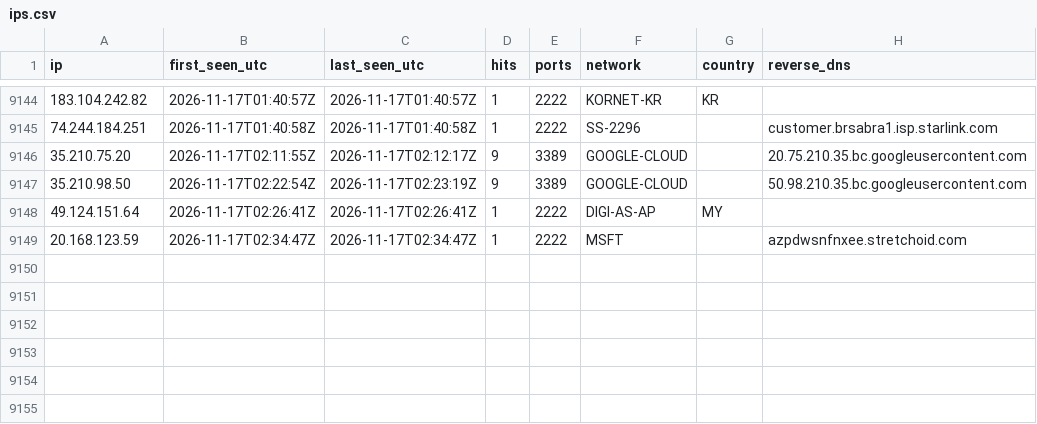
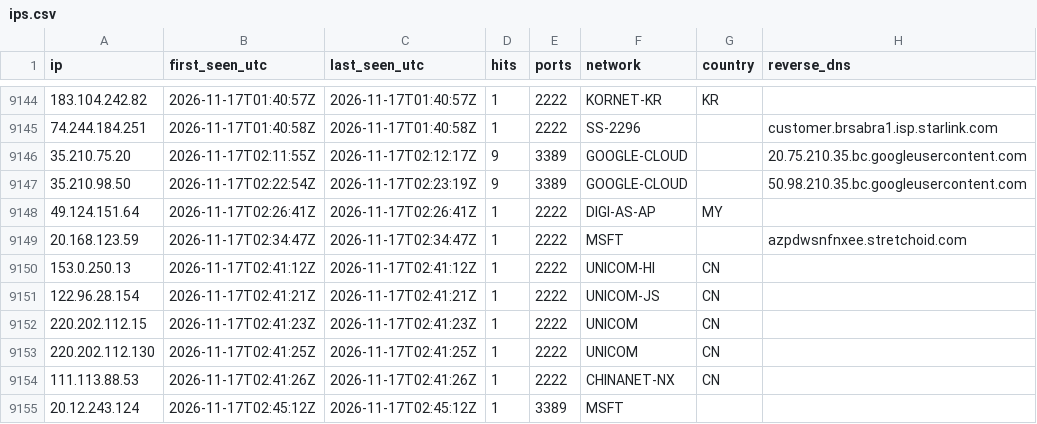
Before and after one commit to yourlocalaccountant/honeypot-db, a CSV file: ips.csv, drawn as a sheet; only a part is shown, gaps mark what is left out; the diff names each change by its address in the sheet, - before the commit and + after, or states it on an @@ line.

```diff
--- a/ips.csv
+++ b/ips.csv
+row 9150: 153.0.250.13 | 2026-11-17T02:41:12Z | 2026-11-17T02:41:12Z | 1 | 2222 | UNICOM-HI | CN
+row 9151: 122.96.28.154 | 2026-11-17T02:41:21Z | 2026-11-17T02:41:21Z | 1 | 2222 | UNICOM-JS | CN
+row 9152: 220.202.112.15 | 2026-11-17T02:41:23Z | 2026-11-17T02:41:23Z | 1 | 2222 | UNICOM | CN
+row 9153: 220.202.112.130 | 2026-11-17T02:41:25Z | 2026-11-17T02:41:25Z | 1 | 2222 | UNICOM | CN
+row 9154: 111.113.88.53 | 2026-11-17T02:41:26Z | 2026-11-17T02:41:26Z | 1 | 2222 | CHINANET-NX | CN
+row 9155: 20.12.243.124 | 2026-11-17T02:45:12Z | 2026-11-17T02:45:12Z | 1 | 3389 | MSFT
```
Also changed, not shown: 2 other files.
